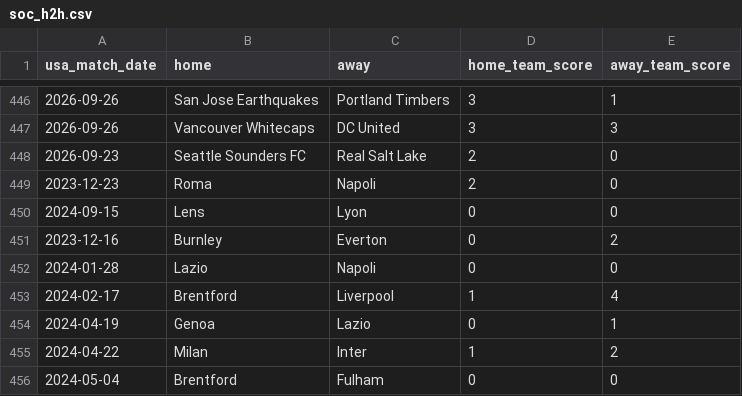
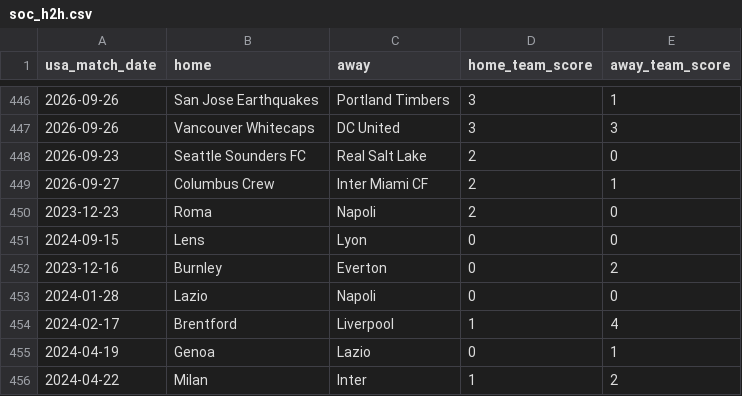
Before and after one commit to danielcappello/splitVault, a CSV file: soc_h2h.csv, drawn as a sheet; only a part is shown, gaps mark what is left out; the shorter side is filled out with more unchanged rows.

```diff
--- a/soc_h2h.csv
+++ b/soc_h2h.csv
@@ -448,2 +448,3 @@ usa_match_date,home,away,home_team_score,away_team_score
 2026-09-23,Seattle Sounders FC,Real Salt Lake,2,0
+2026-09-27,Columbus Crew,Inter Miami CF,2,1
 2023-12-23,Roma,Napoli,2,0
```
Also changed, not shown: soc_splits.csv.
